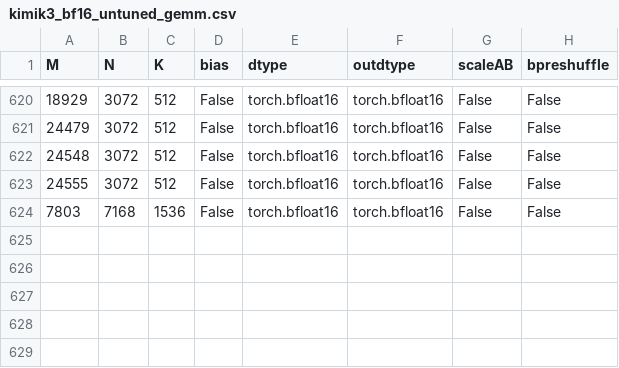
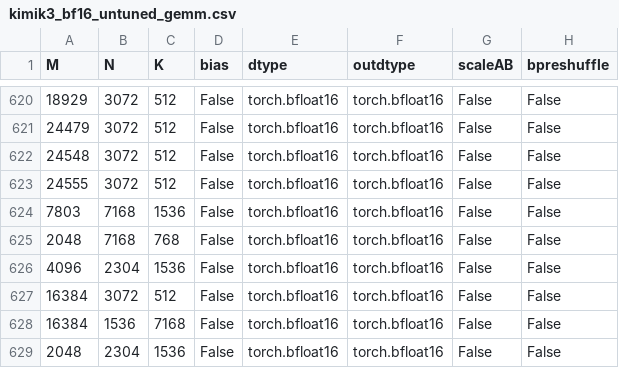
Before and after one commit to yuychang/aiter, a CSV file: aiter/configs/model_configs/kimik3_bf16_untuned_gemm.csv, drawn as a sheet; only a part is shown, gaps mark what is left out; the diff names each change by its address in the sheet, - before the commit and + after, or states it on an @@ line.

```diff
--- a/aiter/configs/model_configs/kimik3_bf16_untuned_gemm.csv
+++ b/aiter/configs/model_configs/kimik3_bf16_untuned_gemm.csv
+row 625: 2048 | 7168 | 768 | False | torch.bfloat16 | torch.bfloat16 | False | False
+row 626: 4096 | 2304 | 1536 | False | torch.bfloat16 | torch.bfloat16 | False | False
+row 627: 16384 | 3072 | 512 | False | torch.bfloat16 | torch.bfloat16 | False | False
+row 628: 16384 | 1536 | 7168 | False | torch.bfloat16 | torch.bfloat16 | False | False
+row 629: 2048 | 2304 | 1536 | False | torch.bfloat16 | torch.bfloat16 | False | False
```
Also changed, not shown: aiter/configs/model_configs/kimik3_bf16_tuned_gemm.csv.
